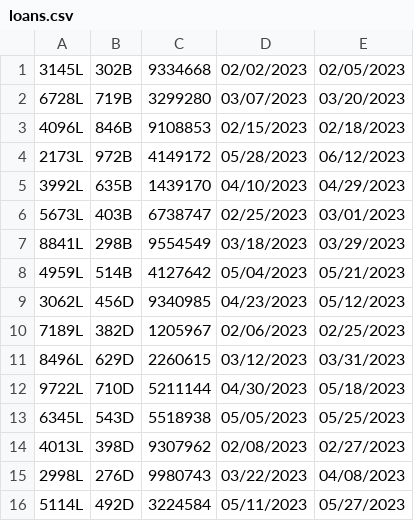
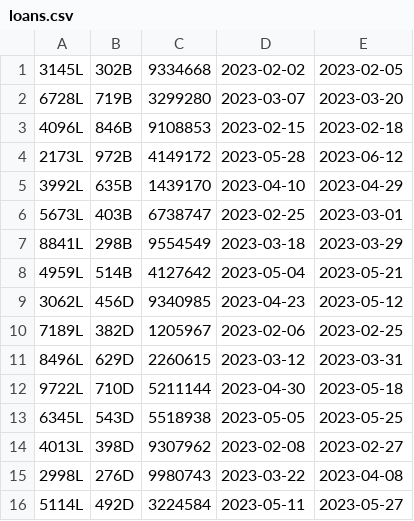
Before and after one commit to fsyed-cpp/LibraryProject, a CSV file: data/loans.csv, drawn as a sheet.

Commit message:
updated date format

```diff
--- a/data/loans.csv
+++ b/data/loans.csv
@@ -1,16 +1,16 @@
-3145L,302B,9334668,02/02/2023,02/05/2023
-6728L,719B,3299280,03/07/2023,03/20/2023
-4096L,846B,9108853,02/15/2023,02/18/2023
-2173L,972B,4149172,05/28/2023,06/12/2023
-3992L,635B,1439170,04/10/2023,04/29/2023
-5673L,403B,6738747,02/25/2023,03/01/2023
-8841L,298B,9554549,03/18/2023,03/29/2023
-4959L,514B,4127642,05/04/2023,05/21/2023
-3062L,456D,9340985,04/23/2023,05/12/2023
-7189L,382D,1205967,02/06/2023,02/25/2023
-8496L,629D,2260615,03/12/2023,03/31/2023
-9722L,710D,5211144,04/30/2023,05/18/2023
-6345L,543D,5518938,05/05/2023,05/25/2023
-4013L,398D,9307962,02/08/2023,02/27/2023
-2998L,276D,9980743,03/22/2023,04/08/2023
-5114L,492D,3224584,05/11/2023,05/27/2023
+3145L,302B,9334668,2023-02-02,2023-02-05
+6728L,719B,3299280,2023-03-07,2023-03-20
+4096L,846B,9108853,2023-02-15,2023-02-18
+2173L,972B,4149172,2023-05-28,2023-06-12
+3992L,635B,1439170,2023-04-10,2023-04-29
+5673L,403B,6738747,2023-02-25,2023-03-01
+8841L,298B,9554549,2023-03-18,2023-03-29
+4959L,514B,4127642,2023-05-04,2023-05-21
+3062L,456D,9340985,2023-04-23,2023-05-12
+7189L,382D,1205967,2023-02-06,2023-02-25
+8496L,629D,2260615,2023-03-12,2023-03-31
+9722L,710D,5211144,2023-04-30,2023-05-18
+6345L,543D,5518938,2023-05-05,2023-05-25
+4013L,398D,9307962,2023-02-08,2023-02-27
+2998L,276D,9980743,2023-03-22,2023-04-08
+5114L,492D,3224584,2023-05-11,2023-05-27
```
